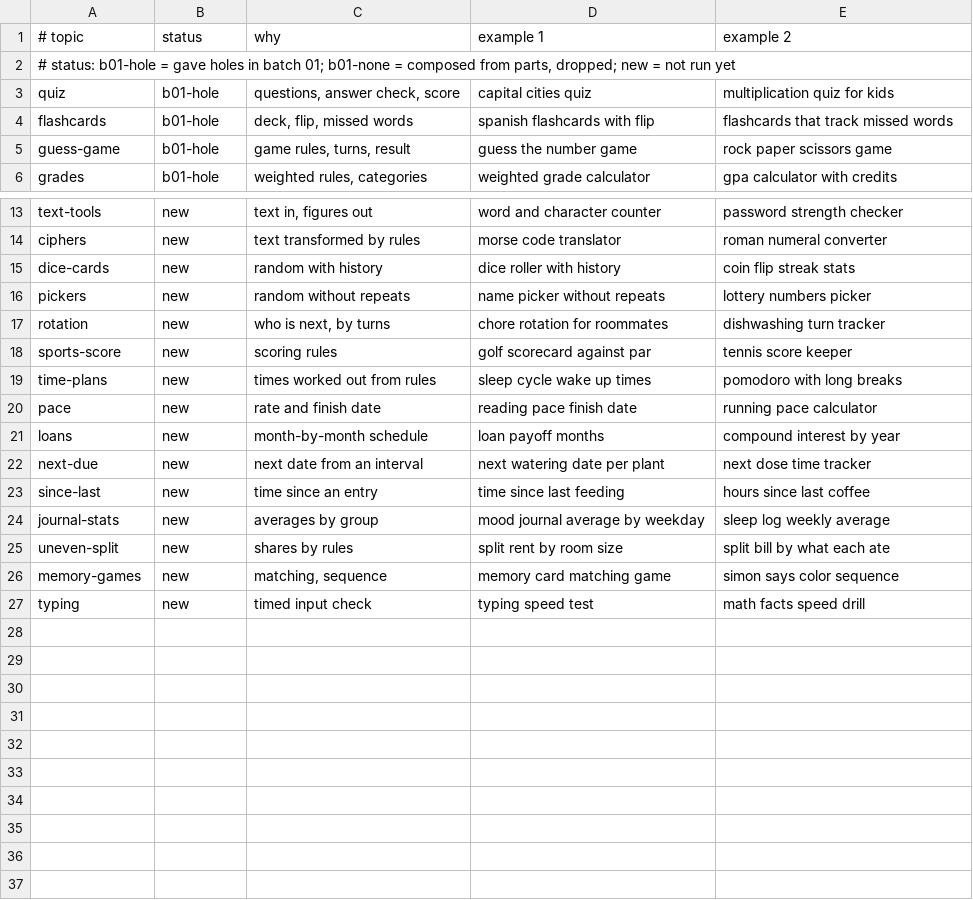
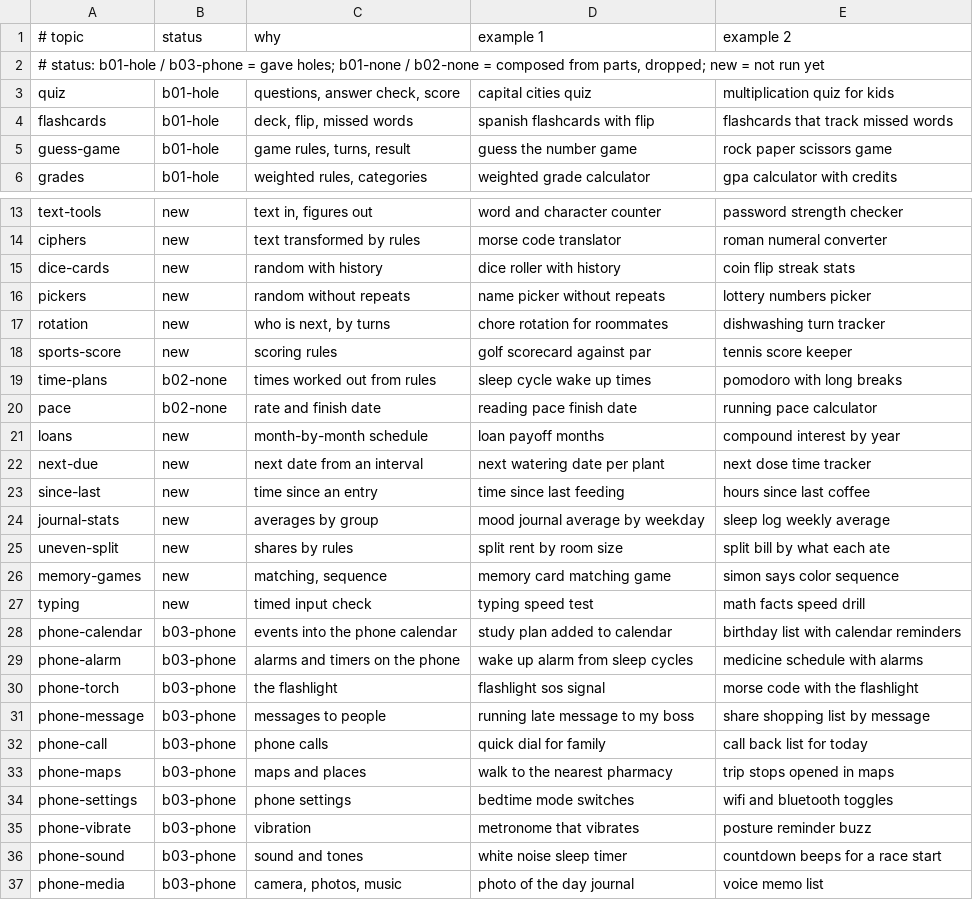
Before and after one commit to Stan1slavssKy/vera-tuning, a TSV file: prompts/topics.tsv, drawn as a sheet; only a part is shown, gaps mark what is left out.

```diff
--- a/prompts/topics.tsv
+++ b/prompts/topics.tsv
@@ -1,3 +1,3 @@
 # topic	status	why	example 1	example 2
-# status: b01-hole = gave holes in batch 01; b01-none = composed from parts, dropped; new = not run yet
+# status: b01-hole / b03-phone = gave holes; b01-none / b02-none = composed from parts, dropped; new = not run yet
 quiz	b01-hole	questions, answer check, score	capital cities quiz	multiplication quiz for kids
@@ -18,4 +18,4 @@ rotation	new	who is next, by turns	chore rotation for roommates	dishwashing turn
 sports-score	new	scoring rules	golf scorecard against par	tennis score keeper
-time-plans	new	times worked out from rules	sleep cycle wake up times	pomodoro with long breaks
-pace	new	rate and finish date	reading pace finish date	running pace calculator
+time-plans	b02-none	times worked out from rules	sleep cycle wake up times	pomodoro with long breaks
+pace	b02-none	rate and finish date	reading pace finish date	running pace calculator
 loans	new	month-by-month schedule	loan payoff months	compound interest by year
@@ -27 +27,11 @@ memory-games	new	matching, sequence	memory card matching game	simon says color s
 typing	new	timed input check	typing speed test	math facts speed drill
+phone-calendar	b03-phone	events into the phone calendar	study plan added to calendar	birthday list with calendar reminders
+phone-alarm	b03-phone	alarms and timers on the phone	wake up alarm from sleep cycles	medicine schedule with alarms
+phone-torch	b03-phone	the flashlight	flashlight sos signal	morse code with the flashlight
+phone-message	b03-phone	messages to people	running late message to my boss	share shopping list by message
+phone-call	b03-phone	phone calls	quick dial for family	call back list for today
+phone-maps	b03-phone	maps and places	walk to the nearest pharmacy	trip stops opened in maps
+phone-settings	b03-phone	phone settings	bedtime mode switches	wifi and bluetooth toggles
+phone-vibrate	b03-phone	vibration	metronome that vibrates	posture reminder buzz
+phone-sound	b03-phone	sound and tones	white noise sleep timer	countdown beeps for a race start
+phone-media	b03-phone	camera, photos, music	photo of the day journal	voice memo list
```
Also changed, not shown: 2 other files.
